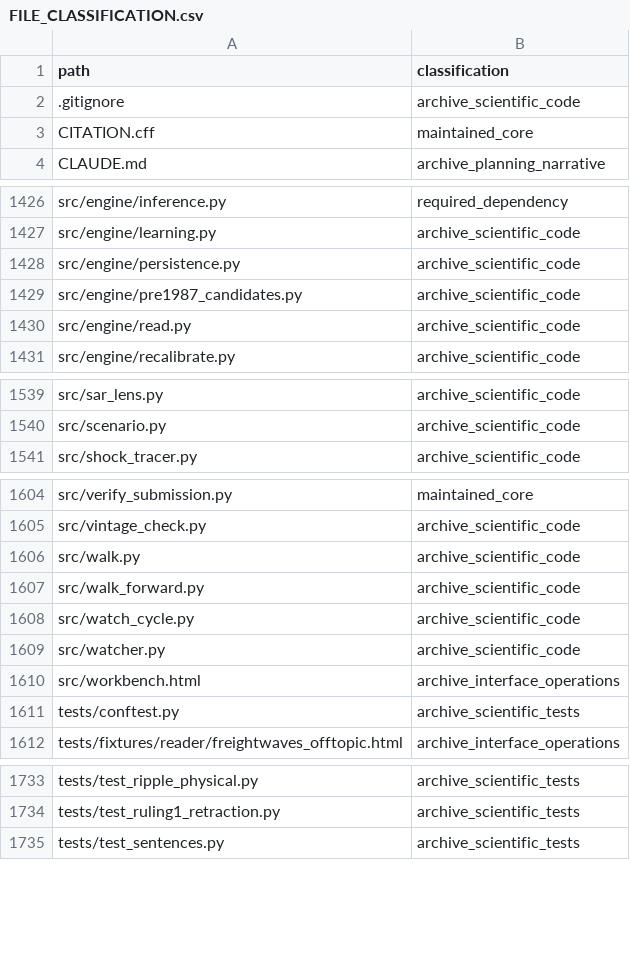
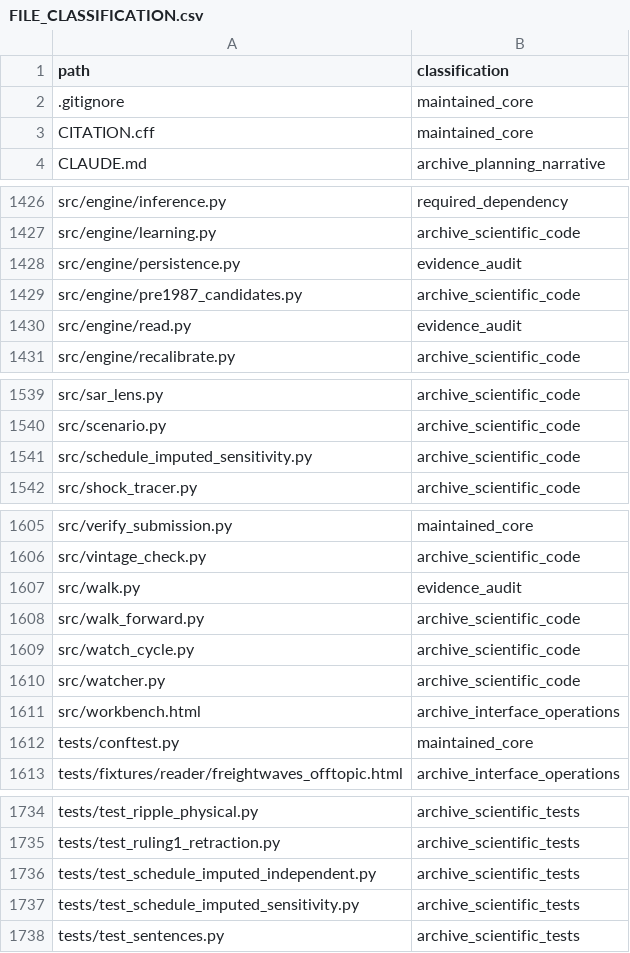
Before and after one commit to josephdelany/ripple-engine, a CSV file: docs/audit/FILE_CLASSIFICATION.csv, drawn as a sheet; only a part is shown, gaps mark what is left out; the diff covers the shown part only.

```diff
--- a/docs/audit/FILE_CLASSIFICATION.csv
+++ b/docs/audit/FILE_CLASSIFICATION.csv
@@ -1,3 +1,3 @@
 path,classification
-.gitignore,archive_scientific_code
+.gitignore,maintained_core
 CITATION.cff,maintained_core
@@ -1427,5 +1427,5 @@ src/engine/inference.py,required_dependency
 src/engine/learning.py,archive_scientific_code
-src/engine/persistence.py,archive_scientific_code
+src/engine/persistence.py,evidence_audit
 src/engine/pre1987_candidates.py,archive_scientific_code
-src/engine/read.py,archive_scientific_code
+src/engine/read.py,evidence_audit
 src/engine/recalibrate.py,archive_scientific_code
@@ -1540,2 +1540,3 @@ src/sar_lens.py,archive_scientific_code
 src/scenario.py,archive_scientific_code
+src/schedule_imputed_sensitivity.py,archive_scientific_code
 src/shock_tracer.py,archive_scientific_code
@@ -1605,3 +1606,3 @@ src/verify_submission.py,maintained_core
 src/vintage_check.py,archive_scientific_code
-src/walk.py,archive_scientific_code
+src/walk.py,evidence_audit
 src/walk_forward.py,archive_scientific_code
@@ -1610,3 +1611,3 @@ src/watcher.py,archive_scientific_code
 src/workbench.html,archive_interface_operations
-tests/conftest.py,archive_scientific_tests
+tests/conftest.py,maintained_core
 tests/fixtures/reader/freightwaves_offtopic.html,archive_interface_operations
@@ -1734,2 +1735,4 @@ tests/test_ripple_physical.py,archive_scientific_tests
 tests/test_ruling1_retraction.py,archive_scientific_tests
+tests/test_schedule_imputed_independent.py,archive_scientific_tests
+tests/test_schedule_imputed_sensitivity.py,archive_scientific_tests
 tests/test_sentences.py,archive_scientific_tests
```
Also changed, not shown: 3 edited cells elsewhere in this file, 2 other files.
